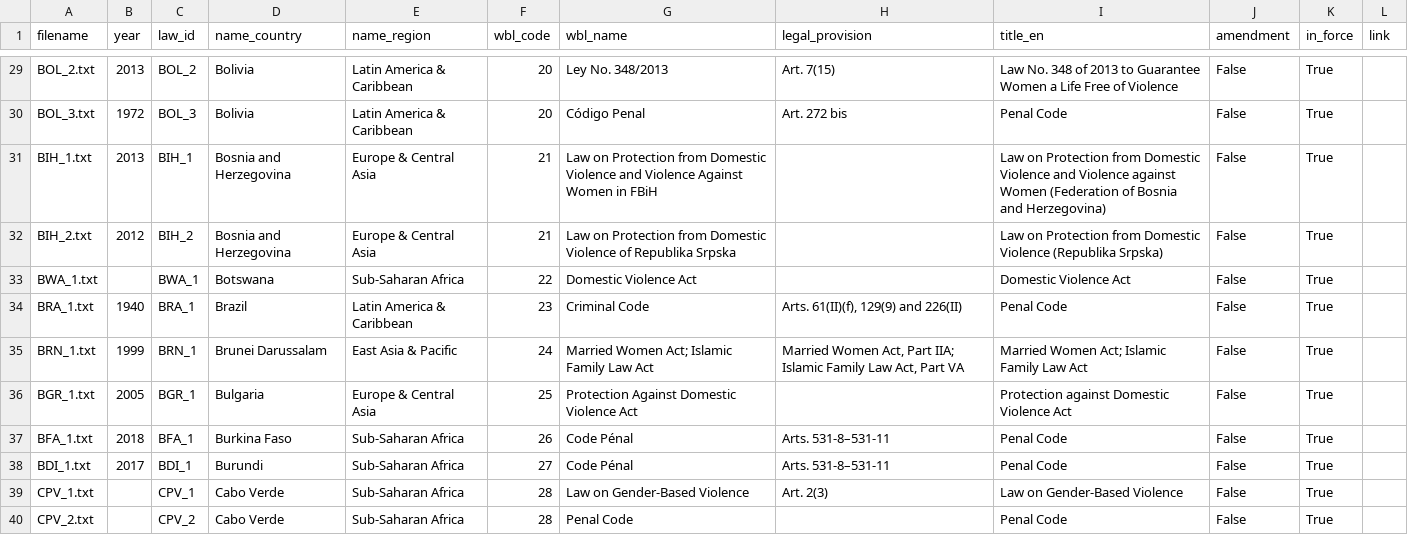
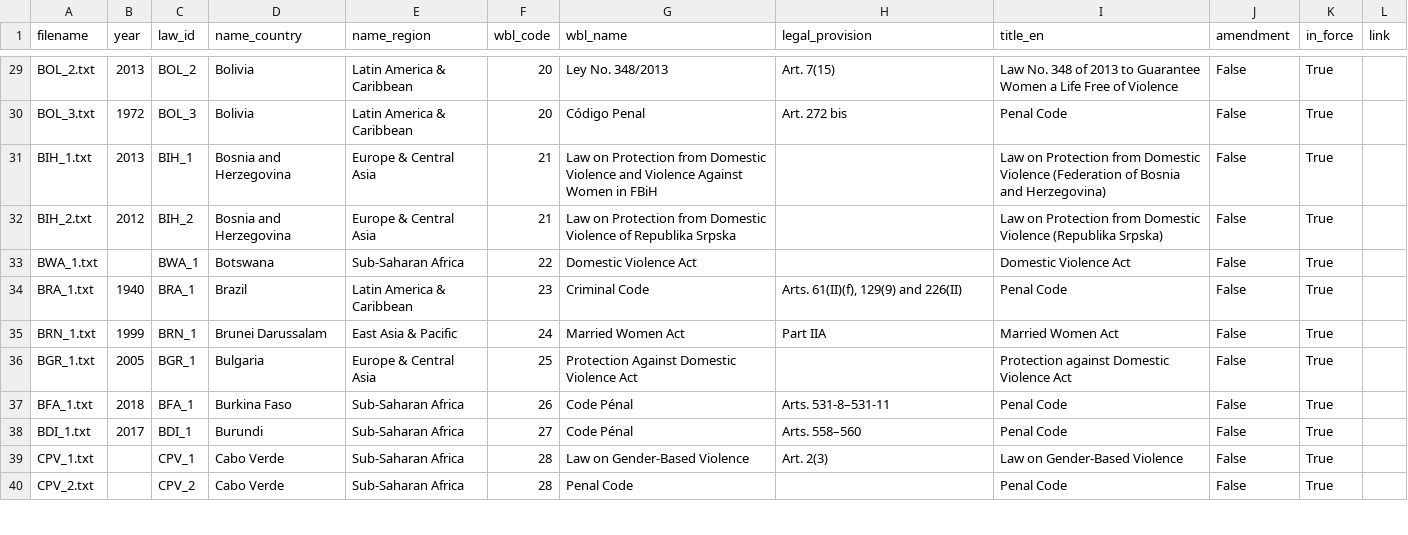
Before and after one commit to KatieBuc/qualityoflaw, a CSV file: data/global/metadata.csv, drawn as a sheet; only a part is shown, gaps mark what is left out.

Commit message:
Update metadata.csv

```diff
--- a/data/global/metadata.csv
+++ b/data/global/metadata.csv
@@ -30,3 +30,3 @@ BOL_2.txt,2013,BOL_2,Bolivia,Latin America & Caribbean,20,Ley No. 348/2013,Art.
 BOL_3.txt,1972,BOL_3,Bolivia,Latin America & Caribbean,20,Código Penal,Art. 272 bis,Penal Code,False,True,
-BIH_1.txt,2013,BIH_1,Bosnia and Herzegovina,Europe & Central Asia,21,Law on Protection from Domestic Violence and Violence Against Women in FBiH,,Law on Protection from Domestic Violence and Violence against Women (Federation of Bosnia and Herzegovina),False,True,
+BIH_1.txt,2013,BIH_1,Bosnia and Herzegovina,Europe & Central Asia,21,Law on Protection from Domestic Violence and Violence Against Women in FBiH,,Law on Protection from Domestic Violence (Federation of Bosnia and Herzegovina),False,True,
 BIH_2.txt,2012,BIH_2,Bosnia and Herzegovina,Europe & Central Asia,21,Law on Protection from Domestic Violence of Republika Srpska,,Law on Protection from Domestic Violence (Republika Srpska),False,True,
@@ -34,6 +34,6 @@ BWA_1.txt,,BWA_1,Botswana,Sub-Saharan Africa,22,Domestic Violence Act,,Domestic
 BRA_1.txt,1940,BRA_1,Brazil,Latin America & Caribbean,23,Criminal Code,"Arts. 61(II)(f), 129(9) and 226(II)",Penal Code,False,True,
-BRN_1.txt,1999,BRN_1,Brunei Darussalam,East Asia & Pacific,24,Married Women Act; Islamic Family Law Act,"Married Women Act, Part IIA; Islamic Family Law Act, Part VA",Married Women Act; Islamic Family Law Act,False,True,
+BRN_1.txt,1999,BRN_1,Brunei Darussalam,East Asia & Pacific,24,Married Women Act,Part IIA,Married Women Act,False,True,
 BGR_1.txt,2005,BGR_1,Bulgaria,Europe & Central Asia,25,Protection Against Domestic Violence Act,,Protection against Domestic Violence Act,False,True,
 BFA_1.txt,2018,BFA_1,Burkina Faso,Sub-Saharan Africa,26,Code Pénal,Arts. 531-8–531-11,Penal Code,False,True,
-BDI_1.txt,2017,BDI_1,Burundi,Sub-Saharan Africa,27,Code Pénal,Arts. 531-8–531-11,Penal Code,False,True,
+BDI_1.txt,2017,BDI_1,Burundi,Sub-Saharan Africa,27,Code Pénal,Arts. 558–560,Penal Code,False,True,
 CPV_1.txt,,CPV_1,Cabo Verde,Sub-Saharan Africa,28,Law on Gender-Based Violence,Art. 2(3),Law on Gender-Based Violence,False,True,
```
